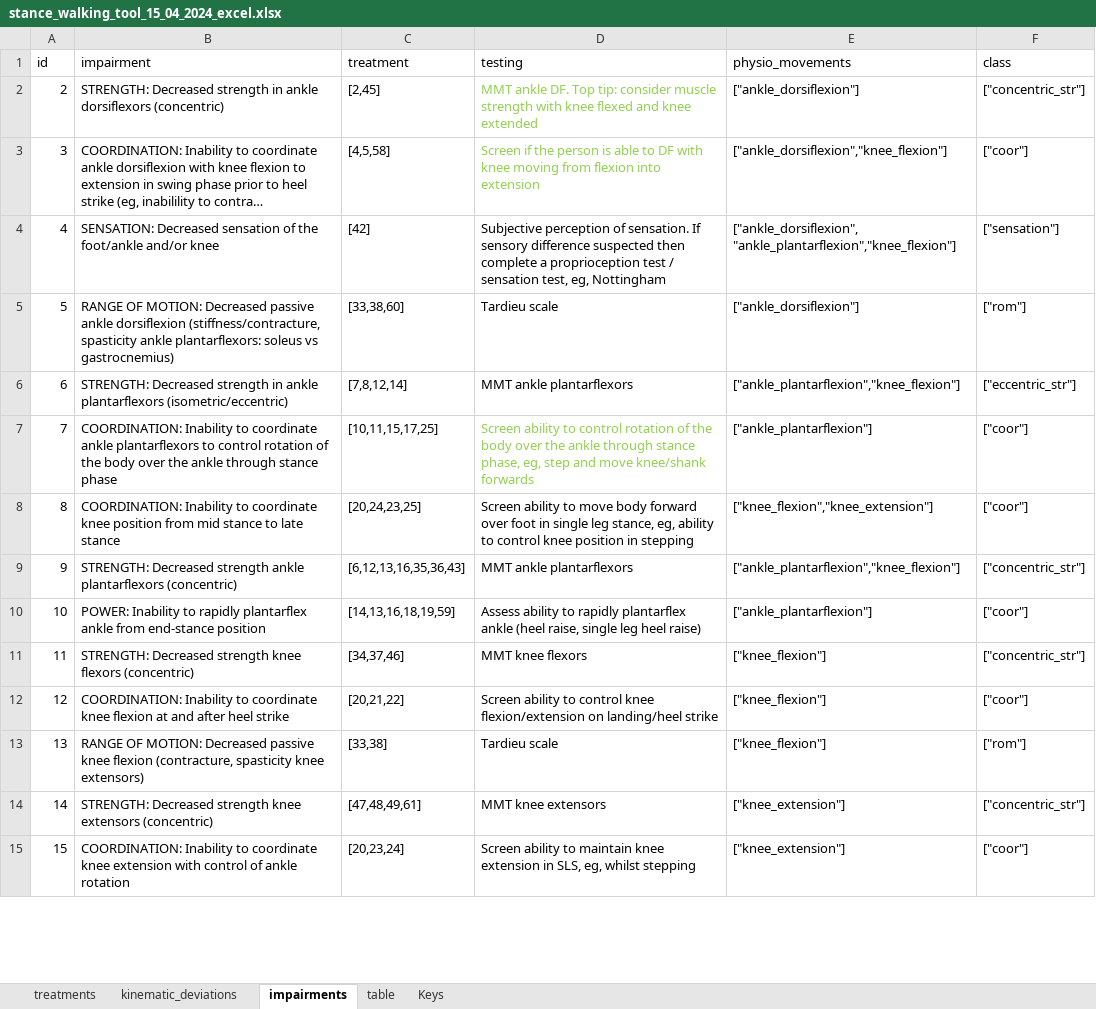
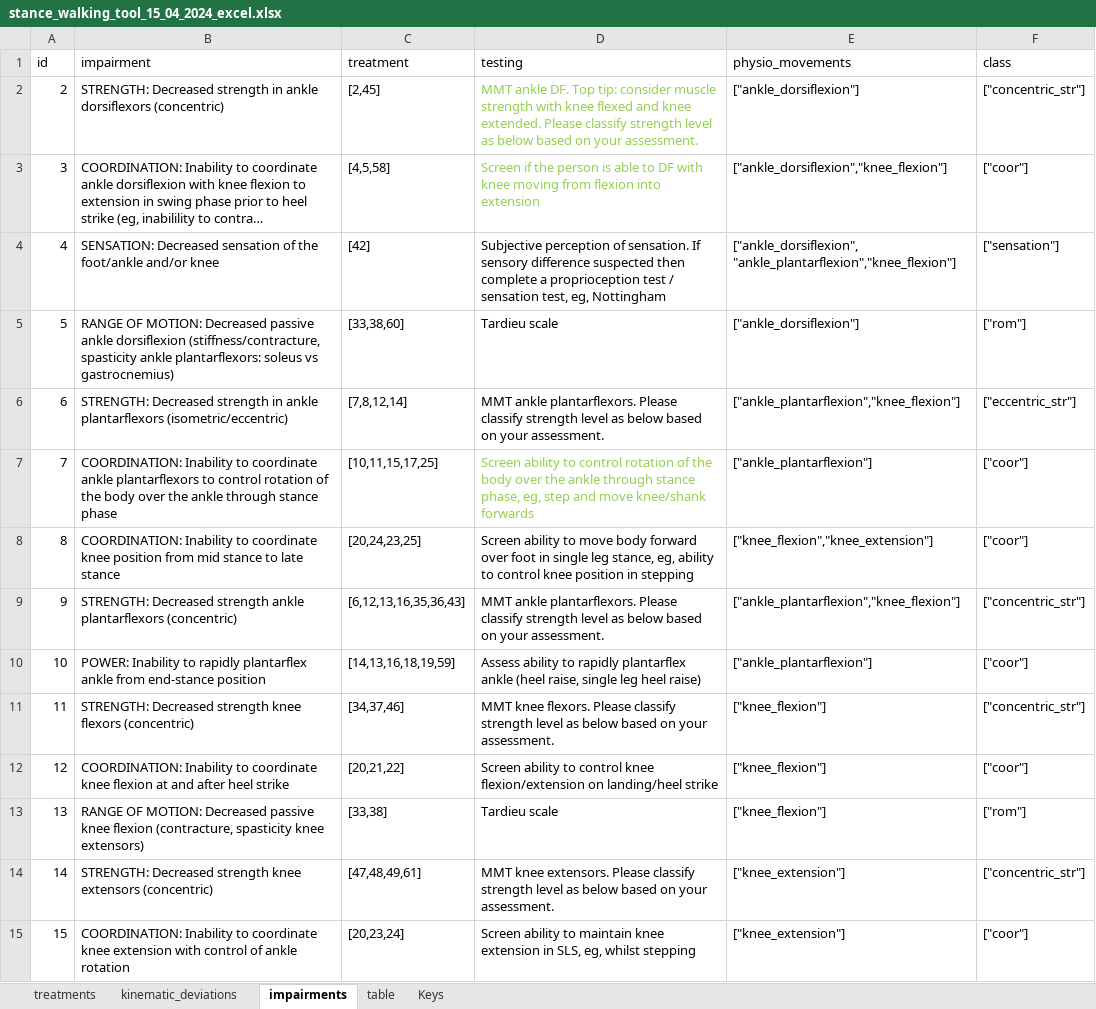
Before and after one commit to wanhoyinjoshua/gaitanalysersubjective, an Excel workbook: app/jsonfiles/excel/stance/stance_walking_tool_15_04_2024_excel.xlsx, sheet impairments, drawn as a sheet; only a part is shown; long unchanged cells end in …; values as stored, in another font and other column widths than the file's, no borders; the diff covers the shown part only; the diff names each change by its address in the sheet, - before the commit and + after, or states it on an @@ line.

```diff
--- a/app/jsonfiles/excel/stance/stance_walking_tool_15_04_2024_excel.xlsx (sheet impairments)
+++ b/app/jsonfiles/excel/stance/stance_walking_tool_15_04_2024_excel.xlsx (sheet impairments)
-D2 (testing): …and knee extended
+D2 (testing): …and knee extended. Please classify strength level as below based on your assessment.
-D6 (testing): MMT ankle plantarflexors
+D6 (testing): MMT ankle plantarflexors. Please classify strength level as below based on your assessment.
-D9 (testing): MMT ankle plantarflexors
+D9 (testing): MMT ankle plantarflexors. Please classify strength level as below based on your assessment.
-D11 (testing): MMT knee flexors
+D11 (testing): MMT knee flexors. Please classify strength level as below based on your assessment.
-D14 (testing): MMT knee extensors
+D14 (testing): MMT knee extensors. Please classify strength level as below based on your assessment.
```
Also changed, not shown: 6 edited cells elsewhere in this sheet, 1 other file.
